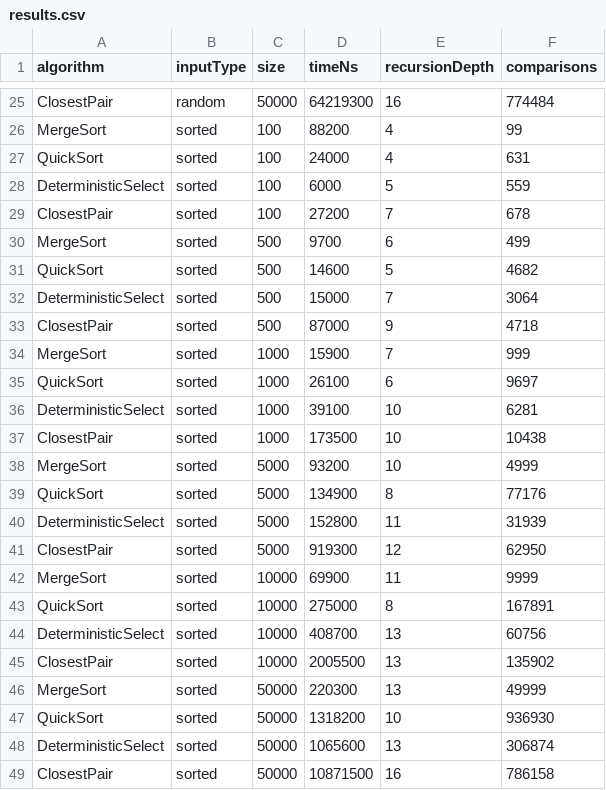
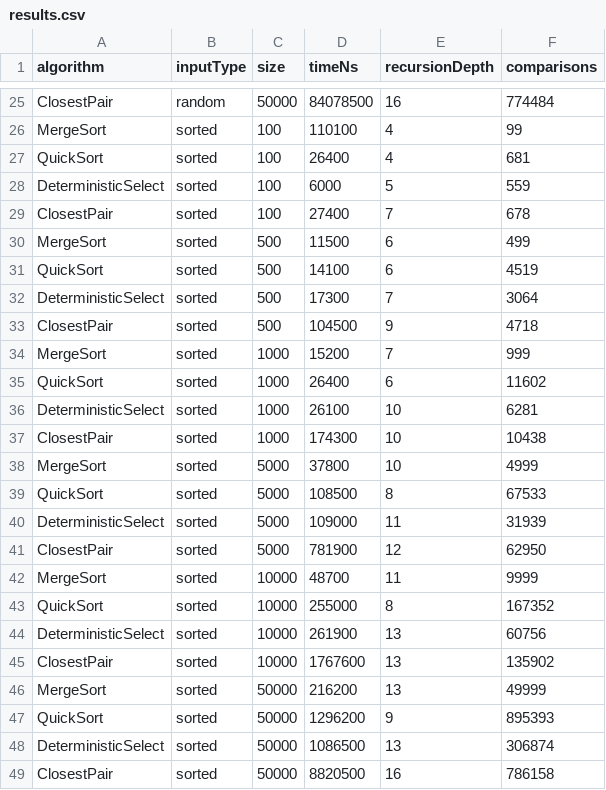
Before and after one commit to batyrkhan4/assignment1-divide-and-conquer, a CSV file: results/results.csv, drawn as a sheet; only a part is shown, gaps mark what is left out; the diff covers the shown part only; the diff names each change by its address in the sheet, - before the commit and + after, or states it on an @@ line.

```diff
--- a/results/results.csv
+++ b/results/results.csv
-D25 (timeNs): 64219300
+D25 (timeNs): 84078500
-D26 (timeNs): 88200
+D26 (timeNs): 110100
-D27 (timeNs): 24000
+D27 (timeNs): 26400
-F27 (comparisons): 631
+F27 (comparisons): 681
-D29 (timeNs): 27200
+D29 (timeNs): 27400
-D30 (timeNs): 9700
+D30 (timeNs): 11500
-D31 (timeNs): 14600
+D31 (timeNs): 14100
-E31 (recursionDepth): 5
+E31 (recursionDepth): 6
-F31 (comparisons): 4682
+F31 (comparisons): 4519
-D32 (timeNs): 15000
+D32 (timeNs): 17300
-D33 (timeNs): 87000
+D33 (timeNs): 104500
-D34 (timeNs): 15900
+D34 (timeNs): 15200
-D35 (timeNs): 26100
+D35 (timeNs): 26400
-F35 (comparisons): 9697
+F35 (comparisons): 11602
-D36 (timeNs): 39100
+D36 (timeNs): 26100
-D37 (timeNs): 173500
+D37 (timeNs): 174300
-D38 (timeNs): 93200
+D38 (timeNs): 37800
-D39 (timeNs): 134900
+D39 (timeNs): 108500
-F39 (comparisons): 77176
+F39 (comparisons): 67533
-D40 (timeNs): 152800
+D40 (timeNs): 109000
-D41 (timeNs): 919300
+D41 (timeNs): 781900
-D42 (timeNs): 69900
+D42 (timeNs): 48700
-D43 (timeNs): 275000
+D43 (timeNs): 255000
-F43 (comparisons): 167891
+F43 (comparisons): 167352
-D44 (timeNs): 408700
+D44 (timeNs): 261900
-D45 (timeNs): 2005500
+D45 (timeNs): 1767600
-D46 (timeNs): 220300
+D46 (timeNs): 216200
-D47 (timeNs): 1318200
+D47 (timeNs): 1296200
-E47 (recursionDepth): 10
+E47 (recursionDepth): 9
-F47 (comparisons): 936930
+F47 (comparisons): 895393
-D48 (timeNs): 1065600
+D48 (timeNs): 1086500
-D49 (timeNs): 10871500
+D49 (timeNs): 8820500
```
Also changed, not shown: 94 edited cells elsewhere in this file, 11 other files.
